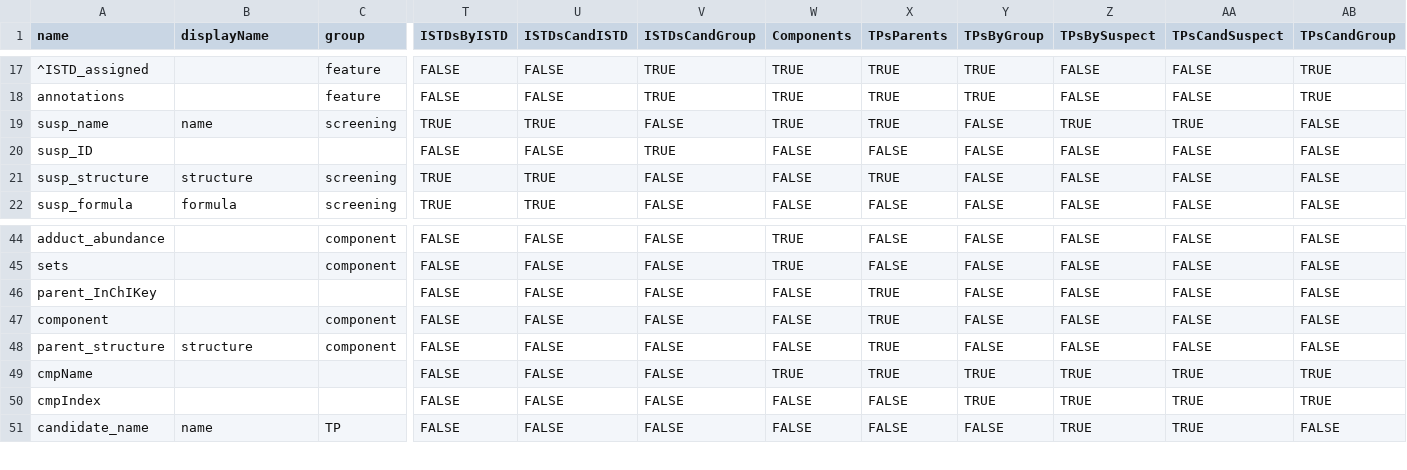
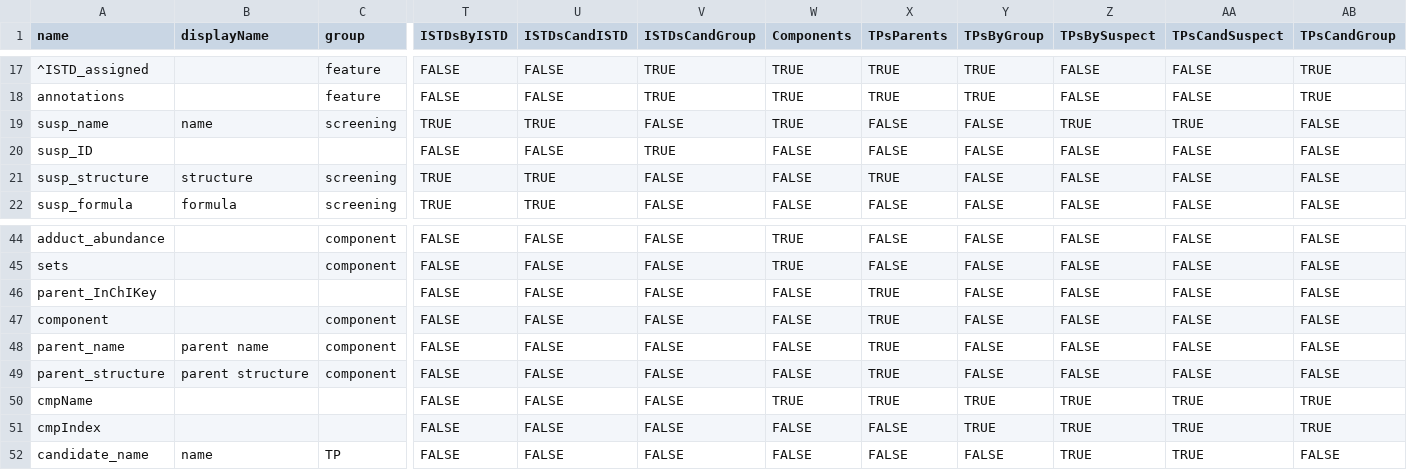
Before and after one commit to rickhelmus/patRoon, a CSV file: inst/report/main_columns.csv, drawn as a sheet; only a part is shown, gaps mark what is left out; addresses are those after the commit; rows hold the shown columns only; the diff names each change by its address in the sheet, - before the commit and + after, or states it on an @@ line.

Commit message:
report TPs not made TP objects

```diff
--- a/inst/report/main_columns.csv
+++ b/inst/report/main_columns.csv
-X19 (TPsParents): TRUE
+X19 (TPsParents): FALSE
+row 48: parent_name | parent name | component | FALSE | FALSE | FALSE | FALSE | TRUE | FALSE | FALSE | FALSE | FALSE
-B49 (displayName): structure
+B49 (displayName): parent structure
```
Also changed, not shown: 5 other files.
